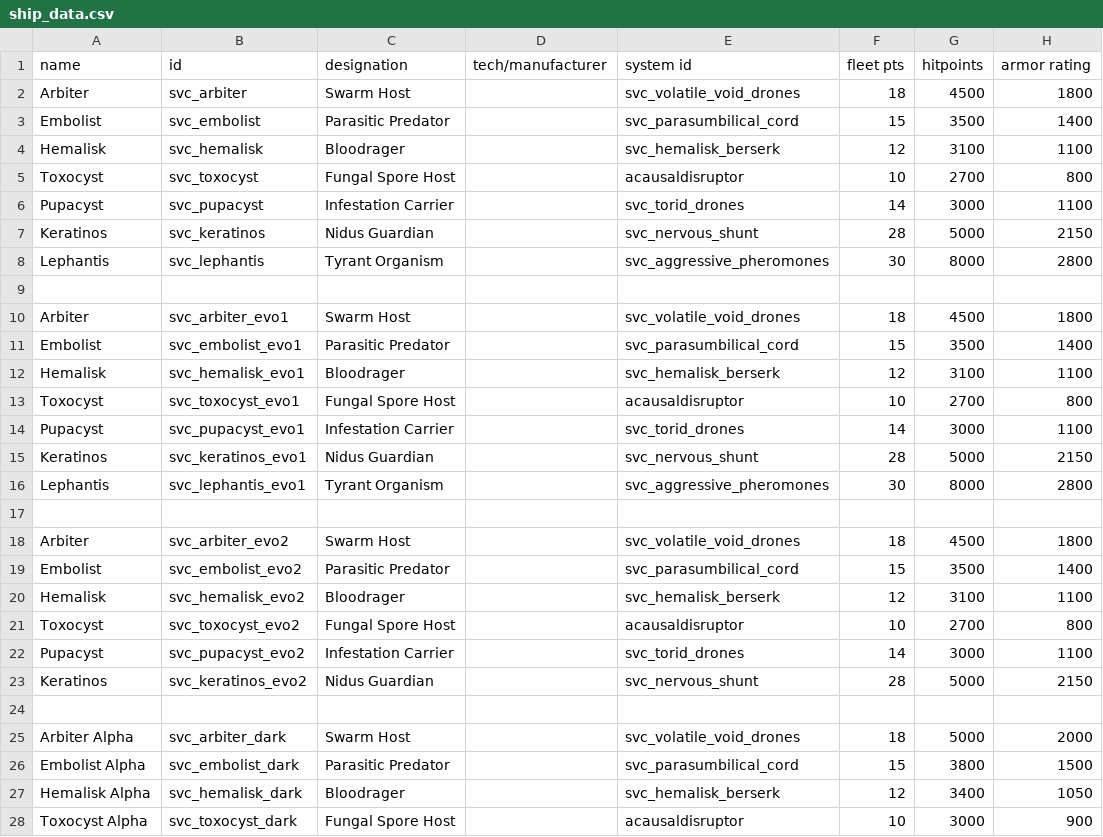
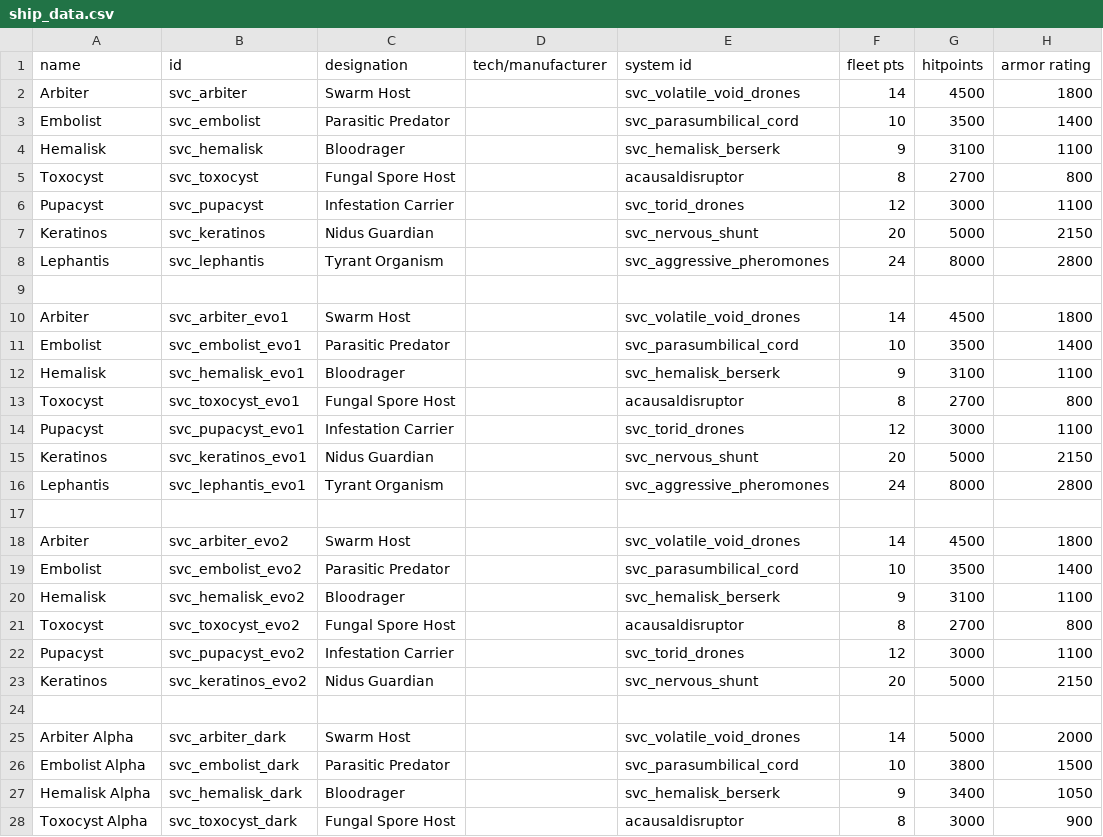
Before and after one commit to DesperatePeter/starsector-symbiotic-void-creatures, a CSV file: data/hulls/ship_data.csv, drawn as a sheet; only a part is shown; the diff covers the shown part only; the diff names each change by its address in the sheet, - before the commit and + after, or states it on an @@ line.

```diff
--- a/data/hulls/ship_data.csv
+++ b/data/hulls/ship_data.csv
-F2 (fleet pts): 18
+F2 (fleet pts): 14
-F3 (fleet pts): 15
+F3 (fleet pts): 10
-F4 (fleet pts): 12
+F4 (fleet pts): 9
-F5 (fleet pts): 10
+F5 (fleet pts): 8
-F6 (fleet pts): 14
+F6 (fleet pts): 12
-F7 (fleet pts): 28
+F7 (fleet pts): 20
-F8 (fleet pts): 30
+F8 (fleet pts): 24
-F10 (fleet pts): 18
+F10 (fleet pts): 14
-F11 (fleet pts): 15
+F11 (fleet pts): 10
-F12 (fleet pts): 12
+F12 (fleet pts): 9
-F13 (fleet pts): 10
+F13 (fleet pts): 8
-F14 (fleet pts): 14
+F14 (fleet pts): 12
-F15 (fleet pts): 28
+F15 (fleet pts): 20
-F16 (fleet pts): 30
+F16 (fleet pts): 24
-F18 (fleet pts): 18
+F18 (fleet pts): 14
-F19 (fleet pts): 15
+F19 (fleet pts): 10
-F20 (fleet pts): 12
+F20 (fleet pts): 9
-F21 (fleet pts): 10
+F21 (fleet pts): 8
-F22 (fleet pts): 14
+F22 (fleet pts): 12
-F23 (fleet pts): 28
+F23 (fleet pts): 20
-F25 (fleet pts): 18
+F25 (fleet pts): 14
-F26 (fleet pts): 15
+F26 (fleet pts): 10
-F27 (fleet pts): 12
+F27 (fleet pts): 9
-F28 (fleet pts): 10
+F28 (fleet pts): 8
```
Also changed, not shown: 19 edited cells elsewhere in this file, data/shipsystems/ship_systems.csv, 5 other files.
